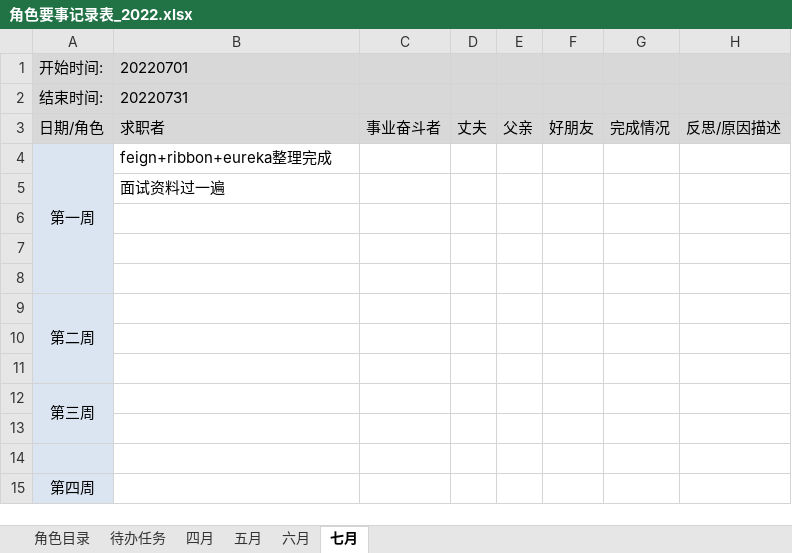
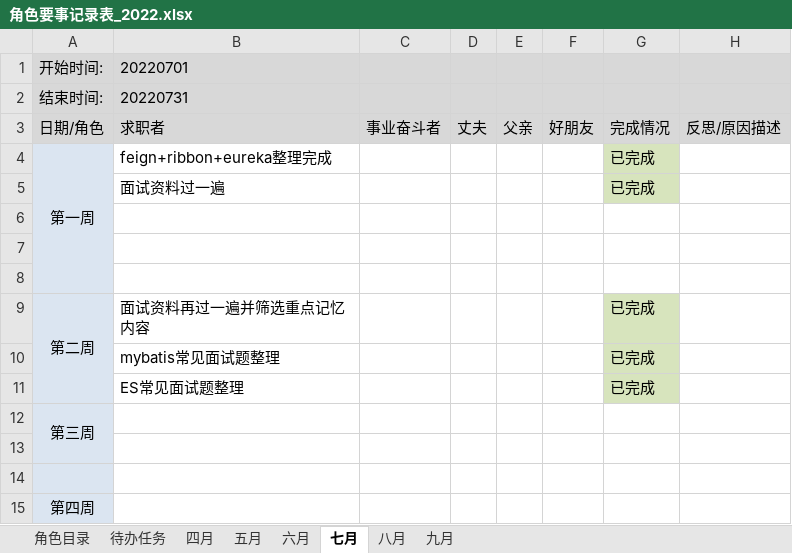
Before and after one commit to monkeyGeek369/icarus_monkeyGeek_source, an Excel workbook: file/personal/roleImportant/角色要事记录表_2022.xlsx, sheet 七月, drawn as a sheet; values as stored, in another font and other column widths than the file's, no borders; the diff names each change by its address in the sheet, - before the commit and + after, or states it on an @@ line.

```diff
--- a/file/personal/roleImportant/角色要事记录表_2022.xlsx (sheet 七月)
+++ b/file/personal/roleImportant/角色要事记录表_2022.xlsx (sheet 七月)
+sheet tab: 八月
+sheet tab: 九月
-G4:G5: (empty)
+G4:G5: 已完成
-G4:G5 fill: none
+G4:G5 fill: #D7E4BD
-B9: (empty)
+B9: 面试资料再过一遍并筛选重点记忆内容
-G9: (empty)
+G9: 已完成
-G9:G11 fill: none
+G9:G11 fill: #D7E4BD
-row 10: (empty)
+row 10:  | mybatis常见面试题整理 |  |  |  |  | 已完成
-row 11: (empty)
+row 11:  | ES常见面试题整理 |  |  |  |  | 已完成
```
Also changed, not shown: file/personal/人生规划执行表.xlsx, 3 other files.
